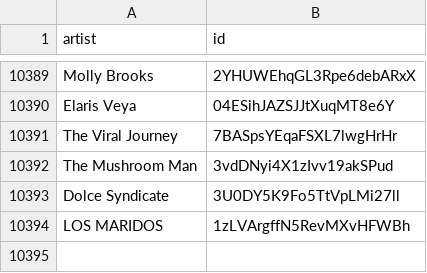
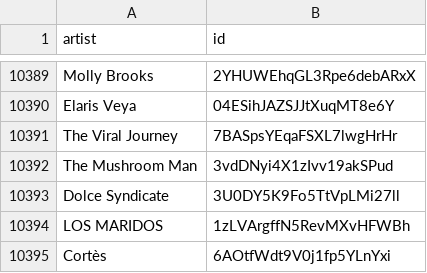
Before and after one commit to CennoxX/spotify-ai-blocker, a CSV file: SpotifyAiArtists.csv, drawn as a sheet; only a part is shown, gaps mark what is left out.

```diff
--- a/SpotifyAiArtists.csv
+++ b/SpotifyAiArtists.csv
@@ -10394 +10394,2 @@ Dolce Syndicate,3U0DY5K9Fo5TtVpLMi27ll
 LOS MARIDOS,1zLVArgffN5RevMXvHFWBh
+Cortès,6AOtfWdt9V0j1fp5YLnYxi
```
